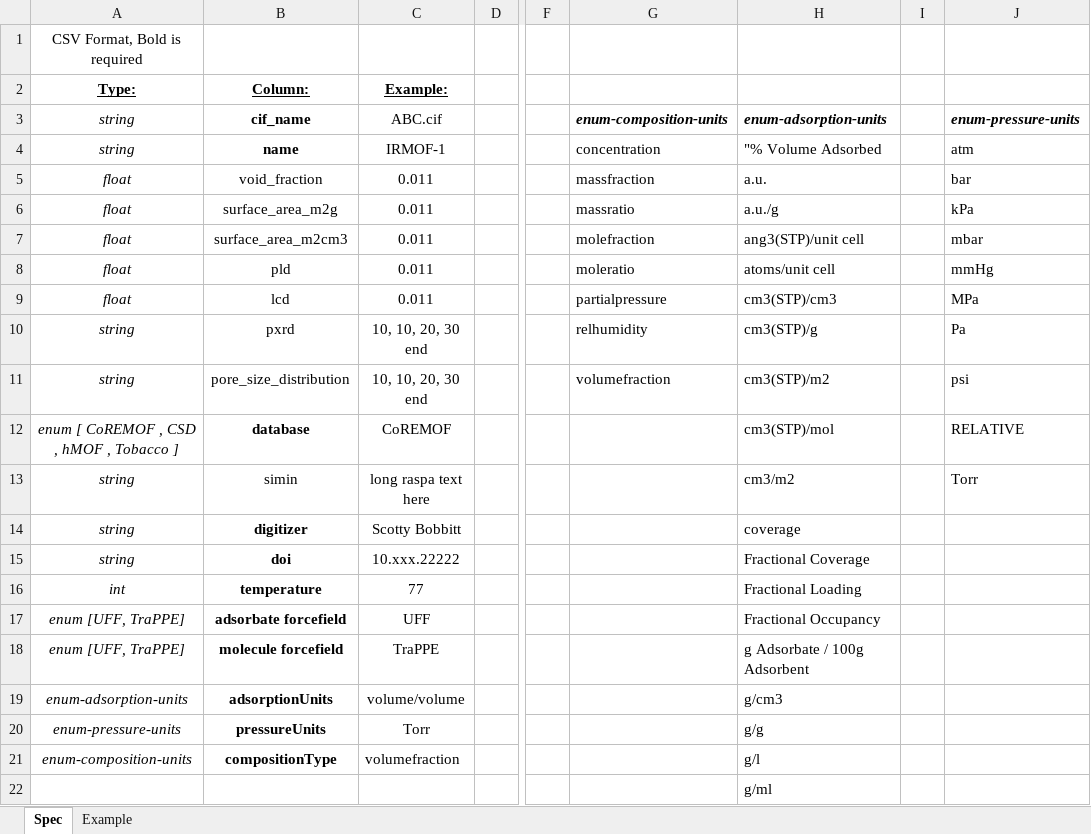
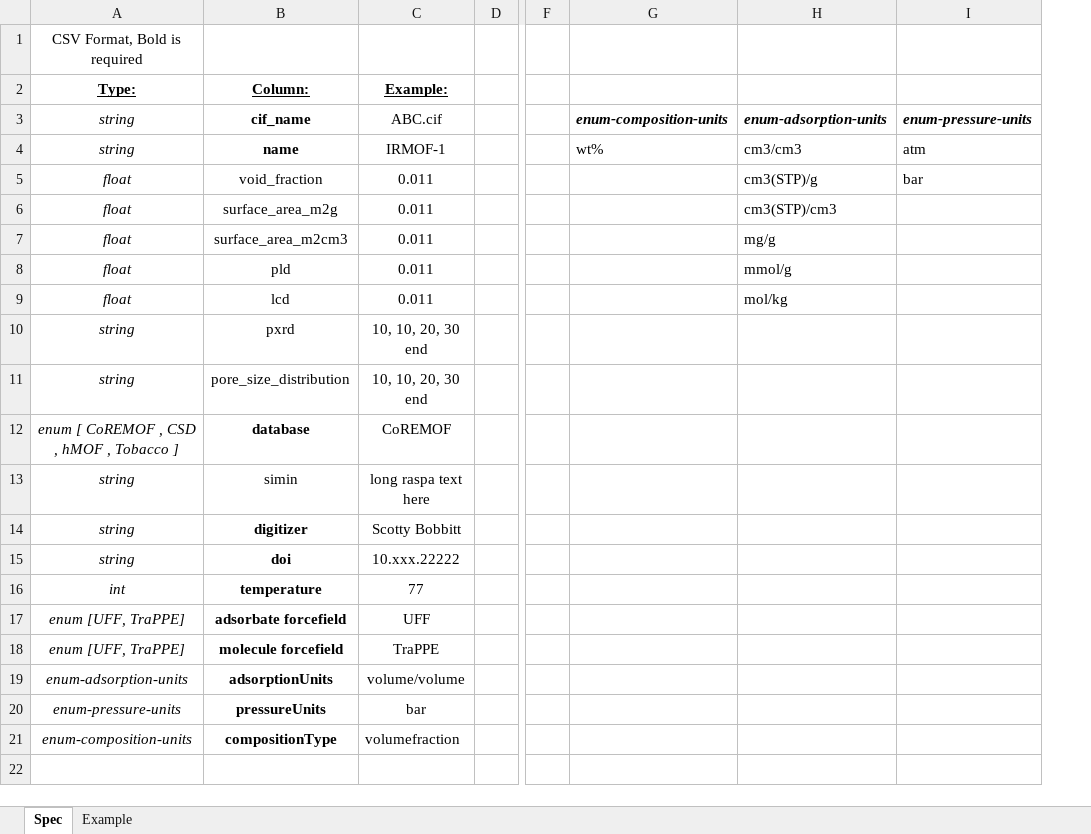
Before and after one commit to snurr-group/mofdb, an Excel workbook: MofDB CSV Spec.xlsx, sheet Spec, drawn as a sheet; only a part is shown, gaps mark what is left out; values as stored, in another font and other column widths than the file's, no borders; removed rows and columns are numbered as before the commit, all else as after; the diff covers the shown part only; the diff names each change by its address in the sheet, - before the commit and + after, or states it on an @@ line.

Commit message:
handle different pressure units

```diff
--- a/MofDB CSV Spec.xlsx (sheet Spec)
+++ b/MofDB CSV Spec.xlsx (sheet Spec)
-column G, rows 3-11: enum-composition-units | concentration | massfraction | massratio | molefraction | moleratio | partialpressure | relhumidity | volumefraction
-column H, rows 3-22: enum-adsorption-units | "% Volume Adsorbed | a.u. | a.u./g | ang3(STP)/unit cell | atoms/unit cell | cm3(STP)/cm3 | cm3(STP)/g | cm3(STP)/m2 | cm3(STP)/mol | cm3/m2 | coverage | Fractional Coverage | Fractional Loading | Fractional Occupancy | g Adsorbate / 100g Adsorbent | g/cm3 | g/g | g/l | g/ml
-column I, empty
+column G, rows 3-4: enum-composition-units | wt%
+column H, rows 3-9: enum-adsorption-units | cm3/cm3 | cm3(STP)/g | cm3(STP)/cm3 | mg/g | mmol/g | mol/kg
-I6: kPa
+I6: (empty)
-I7: mbar
+I7: (empty)
-I8: mmHg
+I8: (empty)
-I9: MPa
+I9: (empty)
-I10: Pa
+I10: (empty)
-I11: psi
+I11: (empty)
-I12: RELATIVE
+I12: (empty)
-I13: Torr
+I13: (empty)
-C20 (Example:): Torr
+C20 (Example:): bar
```
Also changed, not shown: 28 removed rows elsewhere in this sheet, 2 other files.
